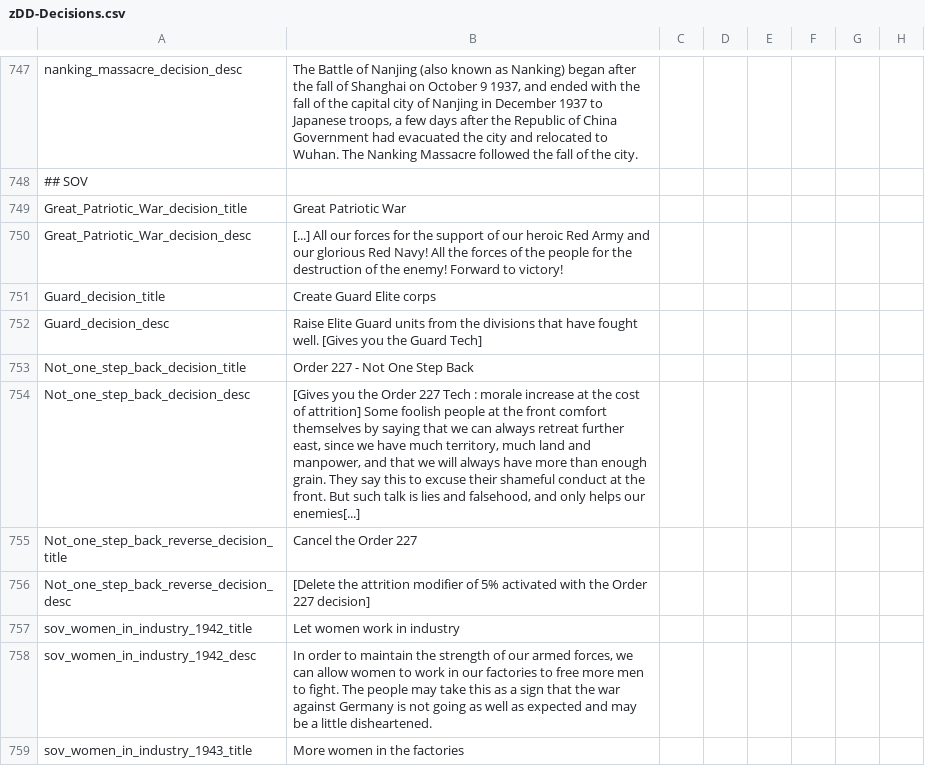
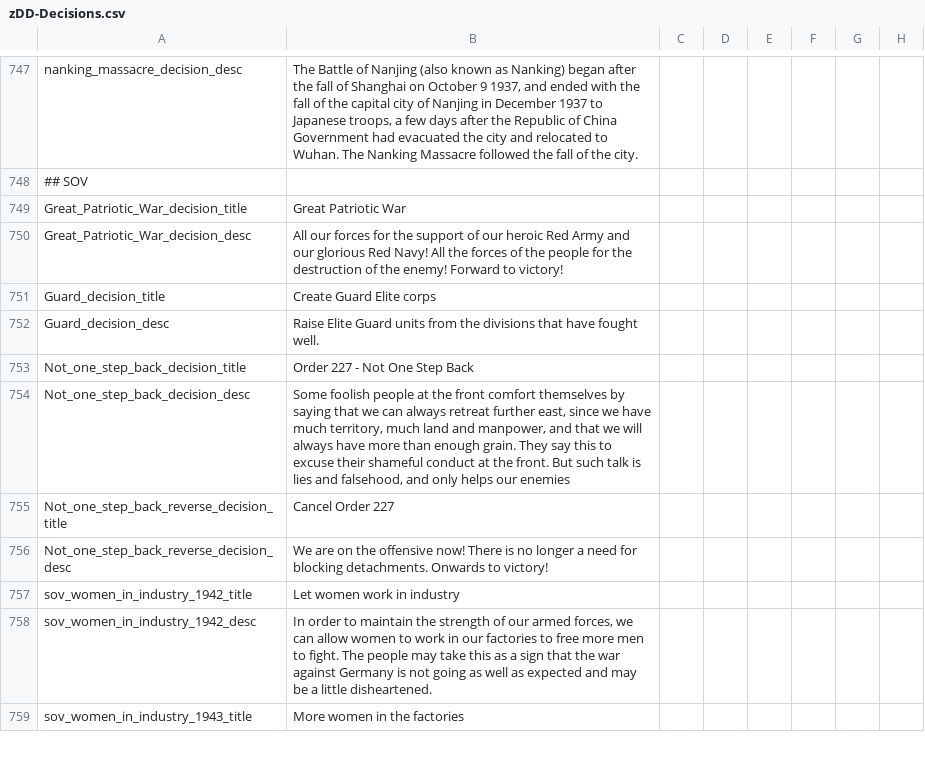
Before and after one commit to oumajgad/BlackICE, a CSV file: localisation/zDD-Decisions.csv, drawn as a sheet; only a part is shown, gaps mark what is left out; the diff names each change by its address in the sheet, - before the commit and + after, or states it on an @@ line.

Commit message:
stuff
deleted some unused stuff + locs

```diff
--- a/localisation/zDD-Decisions.csv
+++ b/localisation/zDD-Decisions.csv
-B750: [...] All our…
+B750: All our…
-B752: …fought well. [Gives you the Guard Tech]
+B752: …fought well.
-B754: [Gives you the Order 227 Tech : morale increase at the cost of attrition] Some foolish people at the front comfort themselves by saying that we can always retreat further east, since we have much territory, much land and manpower, and that we will always have more than enough grain. They say this to excuse their shameful conduct at the front. But such talk is lies and falsehood, and only helps our enemies[...]
+B754: Some foolish people at the front comfort themselves by saying that we can always retreat further east, since we have much territory, much land and manpower, and that we will always have more than enough grain. They say this to excuse their shameful conduct at the front. But such talk is lies and falsehood, and only helps our enemies
-B755: Cancel the Order 227
+B755: Cancel Order 227
-B756: [Delete the attrition modifier of 5% activated with the Order 227 decision]
+B756: We are on the offensive now! There is no longer a need for blocking detachments. Onwards to victory!
```
Also changed, not shown: localisation/BlackIce_Soviet.csv, 3 other files.
